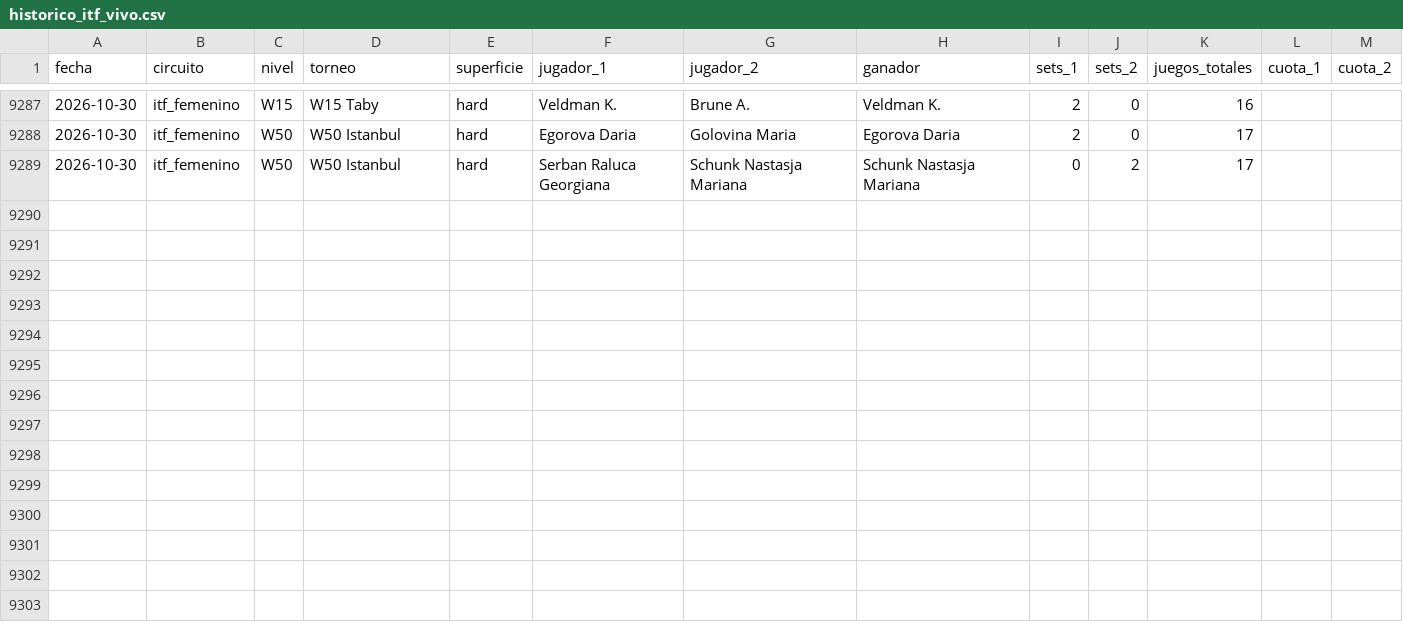
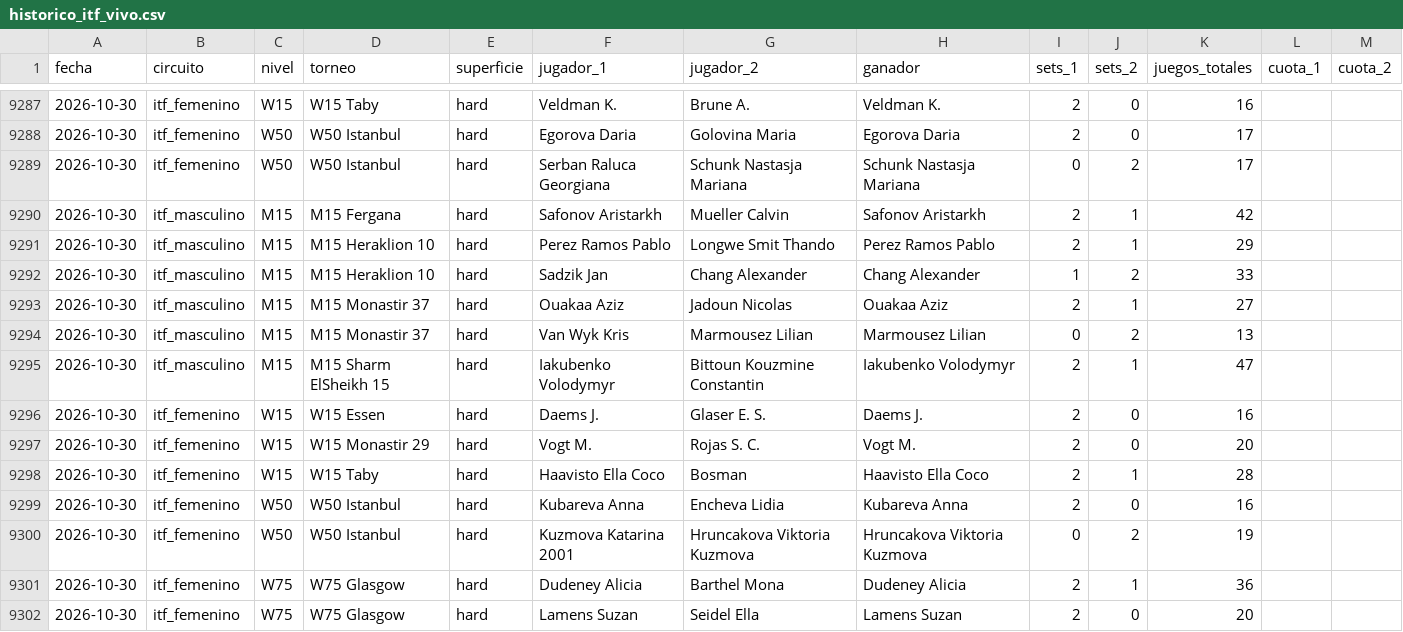
Before and after one commit to HectorMontiel/sharpicks, a CSV file: historico_itf_vivo.csv, drawn as a sheet; only a part is shown, gaps mark what is left out.

```diff
--- a/historico_itf_vivo.csv
+++ b/historico_itf_vivo.csv
@@ -9289 +9289,14 @@ fecha,circuito,nivel,torneo,superficie,jugador_1,jugador_2,ganador,sets_1,sets_2
 2026-10-30,itf_femenino,W50,W50 Istanbul,hard,Serban Raluca Georgiana,Schunk Nastasja Mariana,Schunk Nastasja Mariana,0,2,17,,
+2026-10-30,itf_masculino,M15,M15 Fergana,hard,Safonov Aristarkh,Mueller Calvin,Safonov Aristarkh,2,1,42,,
+2026-10-30,itf_masculino,M15,M15 Heraklion 10,hard,Perez Ramos Pablo,Longwe Smit Thando,Perez Ramos Pablo,2,1,29,,
+2026-10-30,itf_masculino,M15,M15 Heraklion 10,hard,Sadzik Jan,Chang Alexander,Chang Alexander,1,2,33,,
+2026-10-30,itf_masculino,M15,M15 Monastir 37,hard,Ouakaa Aziz,Jadoun Nicolas,Ouakaa Aziz,2,1,27,,
+2026-10-30,itf_masculino,M15,M15 Monastir 37,hard,Van Wyk Kris,Marmousez Lilian,Marmousez Lilian,0,2,13,,
+2026-10-30,itf_masculino,M15,M15 Sharm ElSheikh 15,hard,Iakubenko Volodymyr,Bittoun Kouzmine Constantin,Iakubenko Volodymyr,2,1,47,,
+2026-10-30,itf_femenino,W15,W15 Essen,hard,Daems J.,Glaser E. S.,Daems J.,2,0,16,,
+2026-10-30,itf_femenino,W15,W15 Monastir 29,hard,Vogt M.,Rojas S. C.,Vogt M.,2,0,20,,
+2026-10-30,itf_femenino,W15,W15 Taby,hard,Haavisto Ella Coco,Bosman,Haavisto Ella Coco,2,1,28,,
+2026-10-30,itf_femenino,W50,W50 Istanbul,hard,Kubareva Anna,Encheva Lidia,Kubareva Anna,2,0,16,,
+2026-10-30,itf_femenino,W50,W50 Istanbul,hard,Kuzmova Katarina 2001,Hruncakova Viktoria Kuzmova,Hruncakova Viktoria Kuzmova,0,2,19,,
+2026-10-30,itf_femenino,W75,W75 Glasgow,hard,Dudeney Alicia,Barthel Mona,Dudeney Alicia,2,1,36,,
+2026-10-30,itf_femenino,W75,W75 Glasgow,hard,Lamens Suzan,Seidel Ella,Lamens Suzan,2,0,20,,
```
Also changed, not shown: analisis_seguimiento.csv, arriesgadas_seguimiento.csv, 23 other files.
